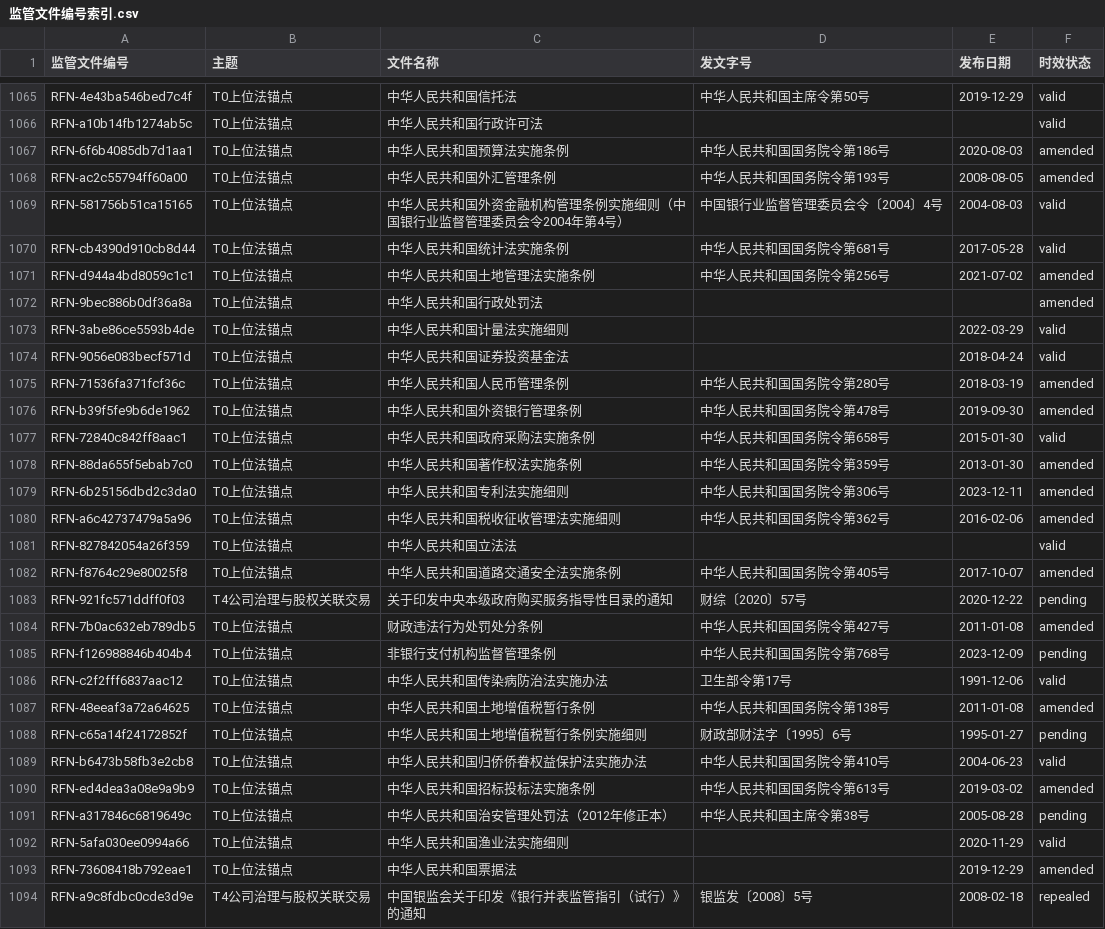
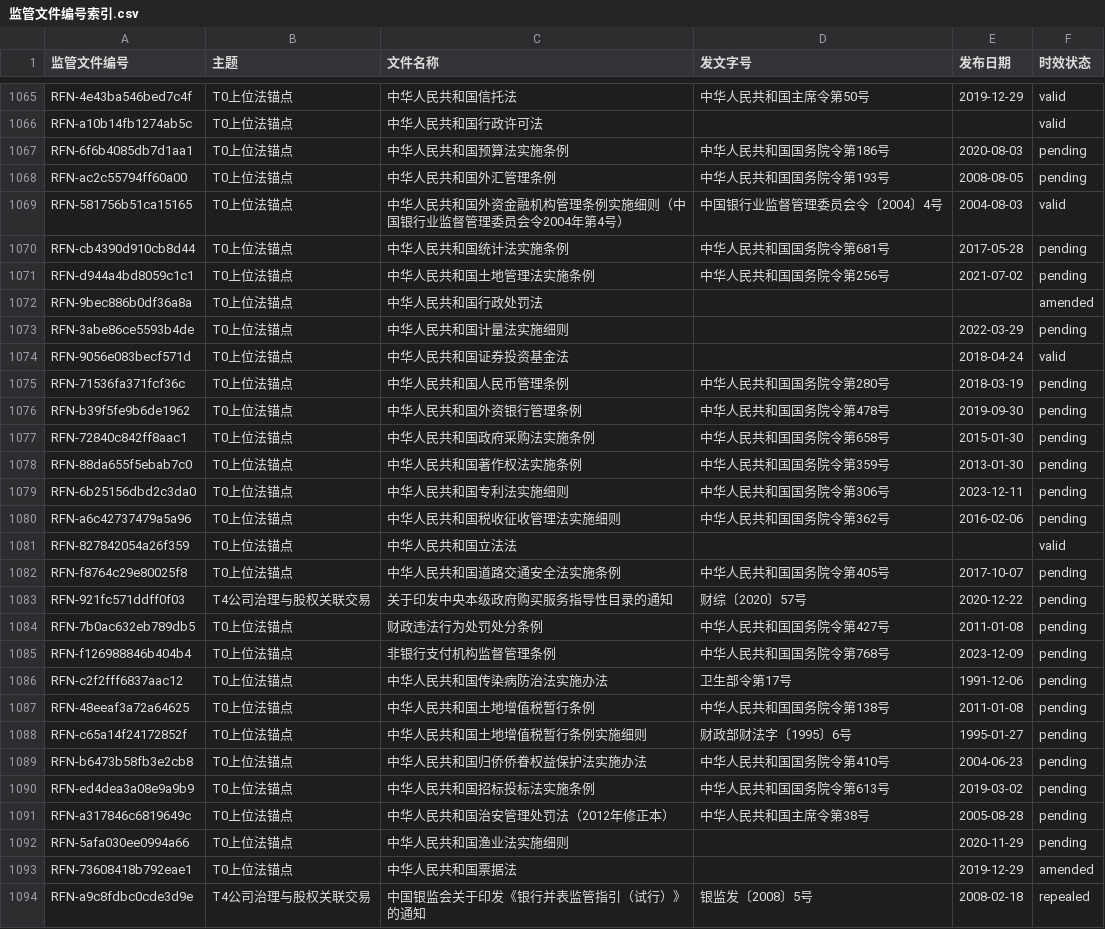
Before and after one commit to wangtierui/orchestrator, a CSV file: modules/regulatory_classifier/rfn/监管文件编号索引.csv, drawn as a sheet; only a part is shown, gaps mark what is left out; the diff covers the shown part only.

Commit message:
chore(refresh): 三项任务全链条刷新的入库派生产物
- docs/reports：交付库 20 项随链条重算（条款维度/时效维度/关系图谱等）
- modules/regulatory_classifier/rfn/监管文件编号索引.csv：rfn 时效同步（188 行）
- modules/regulatory_scrapers/timeliness_review/：
  · 续跑编排进度_20260919.json（前四源 success/partial + gov partial）
  · 编排日志_20260919*.log + gov轮2_20260919.log（续跑证据链）
  · 时效核验_{mof,pbc,gov}变更台账_20260919.csv（本次核验变更）
- reports/drift_清单_2026-09-19.csv：reconcile 漂移清单

说明：data/ 与 published/ 不入 git；发布件已随链条重算并与产物一致
（external_clauses 107,520 / internal_clauses 10,072）。

```diff
--- a/modules/regulatory_classifier/rfn/监管文件编号索引.csv
+++ b/modules/regulatory_classifier/rfn/监管文件编号索引.csv
@@ -1066,28 +1066,28 @@ RFN-4e43ba546bed7c4f,T0上位法锚点,中华人民共和国信托法,中华人
 RFN-a10b14fb1274ab5c,T0上位法锚点,中华人民共和国行政许可法,,,valid
-RFN-6f6b4085db7d1aa1,T0上位法锚点,中华人民共和国预算法实施条例,中华人民共和国国务院令第186号,2020-08-03,amended
-RFN-ac2c55794ff60a00,T0上位法锚点,中华人民共和国外汇管理条例,中华人民共和国国务院令第193号,2008-08-05,amended
+RFN-6f6b4085db7d1aa1,T0上位法锚点,中华人民共和国预算法实施条例,中华人民共和国国务院令第186号,2020-08-03,pending
+RFN-ac2c55794ff60a00,T0上位法锚点,中华人民共和国外汇管理条例,中华人民共和国国务院令第193号,2008-08-05,pending
 RFN-581756b51ca15165,T0上位法锚点,中华人民共和国外资金融机构管理条例实施细则（中国银行业监督管理委员会令2004年第4号）,中国银行业监督管理委员会令〔2004〕4号,2004-08-03,valid
-RFN-cb4390d910cb8d44,T0上位法锚点,中华人民共和国统计法实施条例,中华人民共和国国务院令第681号,2017-05-28,valid
-RFN-d944a4bd8059c1c1,T0上位法锚点,中华人民共和国土地管理法实施条例,中华人民共和国国务院令第256号,2021-07-02,amended
+RFN-cb4390d910cb8d44,T0上位法锚点,中华人民共和国统计法实施条例,中华人民共和国国务院令第681号,2017-05-28,pending
+RFN-d944a4bd8059c1c1,T0上位法锚点,中华人民共和国土地管理法实施条例,中华人民共和国国务院令第256号,2021-07-02,pending
 RFN-9bec886b0df36a8a,T0上位法锚点,中华人民共和国行政处罚法,,,amended
-RFN-3abe86ce5593b4de,T0上位法锚点,中华人民共和国计量法实施细则,,2022-03-29,valid
+RFN-3abe86ce5593b4de,T0上位法锚点,中华人民共和国计量法实施细则,,2022-03-29,pending
 RFN-9056e083becf571d,T0上位法锚点,中华人民共和国证券投资基金法,,2018-04-24,valid
-RFN-71536fa371fcf36c,T0上位法锚点,中华人民共和国人民币管理条例,中华人民共和国国务院令第280号,2018-03-19,amended
-RFN-b39f5fe9b6de1962,T0上位法锚点,中华人民共和国外资银行管理条例,中华人民共和国国务院令第478号,2019-09-30,amended
-RFN-72840c842ff8aac1,T0上位法锚点,中华人民共和国政府采购法实施条例,中华人民共和国国务院令第658号,2015-01-30,valid
-RFN-88da655f5ebab7c0,T0上位法锚点,中华人民共和国著作权法实施条例,中华人民共和国国务院令第359号,2013-01-30,amended
-RFN-6b25156dbd2c3da0,T0上位法锚点,中华人民共和国专利法实施细则,中华人民共和国国务院令第306号,2023-12-11,amended
-RFN-a6c42737479a5a96,T0上位法锚点,中华人民共和国税收征收管理法实施细则,中华人民共和国国务院令第362号,2016-02-06,amended
+RFN-71536fa371fcf36c,T0上位法锚点,中华人民共和国人民币管理条例,中华人民共和国国务院令第280号,2018-03-19,pending
+RFN-b39f5fe9b6de1962,T0上位法锚点,中华人民共和国外资银行管理条例,中华人民共和国国务院令第478号,2019-09-30,pending
+RFN-72840c842ff8aac1,T0上位法锚点,中华人民共和国政府采购法实施条例,中华人民共和国国务院令第658号,2015-01-30,pending
+RFN-88da655f5ebab7c0,T0上位法锚点,中华人民共和国著作权法实施条例,中华人民共和国国务院令第359号,2013-01-30,pending
+RFN-6b25156dbd2c3da0,T0上位法锚点,中华人民共和国专利法实施细则,中华人民共和国国务院令第306号,2023-12-11,pending
+RFN-a6c42737479a5a96,T0上位法锚点,中华人民共和国税收征收管理法实施细则,中华人民共和国国务院令第362号,2016-02-06,pending
 RFN-827842054a26f359,T0上位法锚点,中华人民共和国立法法,,,valid
-RFN-f8764c29e80025f8,T0上位法锚点,中华人民共和国道路交通安全法实施条例,中华人民共和国国务院令第405号,2017-10-07,amended
+RFN-f8764c29e80025f8,T0上位法锚点,中华人民共和国道路交通安全法实施条例,中华人民共和国国务院令第405号,2017-10-07,pending
 RFN-921fc571ddff0f03,T4公司治理与股权关联交易,关于印发中央本级政府购买服务指导性目录的通知,财综〔2020〕57号,2020-12-22,pending
-RFN-7b0ac632eb789db5,T0上位法锚点,财政违法行为处罚处分条例,中华人民共和国国务院令第427号,2011-01-08,amended
+RFN-7b0ac632eb789db5,T0上位法锚点,财政违法行为处罚处分条例,中华人民共和国国务院令第427号,2011-01-08,pending
 RFN-f126988846b404b4,T0上位法锚点,非银行支付机构监督管理条例,中华人民共和国国务院令第768号,2023-12-09,pending
-RFN-c2f2fff6837aac12,T0上位法锚点,中华人民共和国传染病防治法实施办法,卫生部令第17号,1991-12-06,valid
-RFN-48eeaf3a72a64625,T0上位法锚点,中华人民共和国土地增值税暂行条例,中华人民共和国国务院令第138号,2011-01-08,amended
+RFN-c2f2fff6837aac12,T0上位法锚点,中华人民共和国传染病防治法实施办法,卫生部令第17号,1991-12-06,pending
+RFN-48eeaf3a72a64625,T0上位法锚点,中华人民共和国土地增值税暂行条例,中华人民共和国国务院令第138号,2011-01-08,pending
 RFN-c65a14f24172852f,T0上位法锚点,中华人民共和国土地增值税暂行条例实施细则,财政部财法字〔1995〕6号,1995-01-27,pending
-RFN-b6473b58fb3e2cb8,T0上位法锚点,中华人民共和国归侨侨眷权益保护法实施办法,中华人民共和国国务院令第410号,2004-06-23,valid
-RFN-ed4dea3a08e9a9b9,T0上位法锚点,中华人民共和国招标投标法实施条例,中华人民共和国国务院令第613号,2019-03-02,amended
+RFN-b6473b58fb3e2cb8,T0上位法锚点,中华人民共和国归侨侨眷权益保护法实施办法,中华人民共和国国务院令第410号,2004-06-23,pending
+RFN-ed4dea3a08e9a9b9,T0上位法锚点,中华人民共和国招标投标法实施条例,中华人民共和国国务院令第613号,2019-03-02,pending
 RFN-a317846c6819649c,T0上位法锚点,中华人民共和国治安管理处罚法（2012年修正本）,中华人民共和国主席令第38号,2005-08-28,pending
-RFN-5afa030ee0994a66,T0上位法锚点,中华人民共和国渔业法实施细则,,2020-11-29,valid
+RFN-5afa030ee0994a66,T0上位法锚点,中华人民共和国渔业法实施细则,,2020-11-29,pending
 RFN-73608418b792eae1,T0上位法锚点,中华人民共和国票据法,,2019-12-29,amended
```
Also changed, not shown: 169 edited cells elsewhere in this file, 27 other files.
